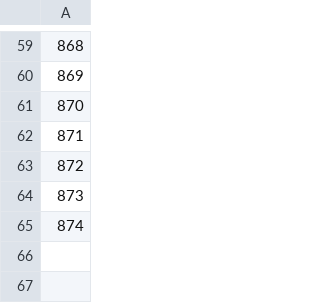
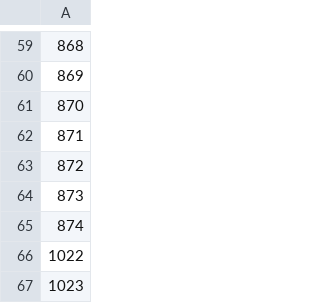
Before and after one commit to ShafiLP/Hitmaster, a CSV file: app/src/main/resources/csv/deutschrock-ex.csv, drawn as a sheet; only a part is shown, gaps mark what is left out; the diff names each change by its address in the sheet, - before the commit and + after, or states it on an @@ line.

Commit message:
New "Nordics Rock" set
- Added new nordics rock set with 127 songs with more to come.
- Added 2 new songs to Deutschrock set.

```diff
--- a/app/src/main/resources/csv/deutschrock-ex.csv
+++ b/app/src/main/resources/csv/deutschrock-ex.csv
+row 66: 1022
+row 67: 1023
```
Also changed, not shown: 5 other files.
